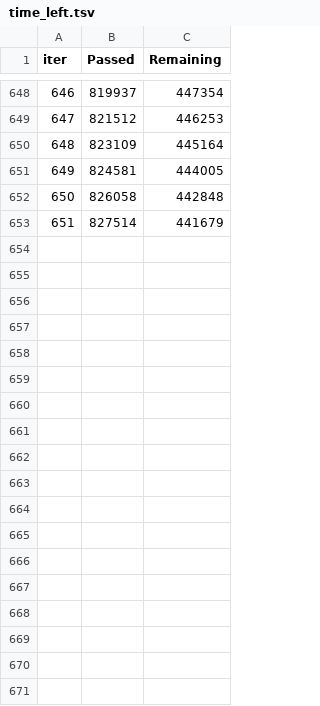
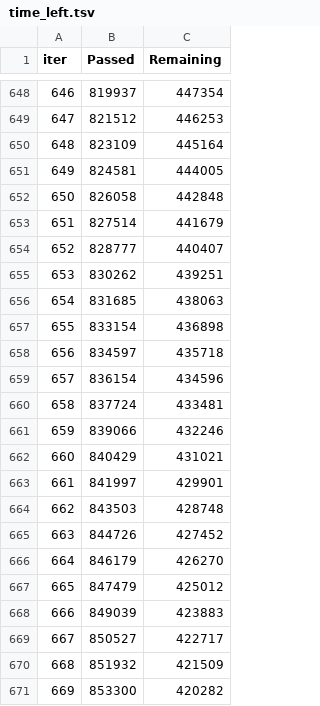
Before and after one commit to 2econsulting/Kaggle, a TSV file: R/Classification/STACK/time_left.tsv, drawn as a sheet; only a part is shown, gaps mark what is left out.

```diff
--- a/R/Classification/STACK/time_left.tsv
+++ b/R/Classification/STACK/time_left.tsv
@@ -653 +653,19 @@ iter	Passed	Remaining
 651	827514	441679
+652	828777	440407
+653	830262	439251
+654	831685	438063
+655	833154	436898
+656	834597	435718
+657	836154	434596
+658	837724	433481
+659	839066	432246
+660	840429	431021
+661	841997	429901
+662	843503	428748
+663	844726	427452
+664	846179	426270
+665	847479	425012
+666	849039	423883
+667	850527	422717
+668	851932	421509
+669	853300	420282
```
Also changed, not shown: R/Classification/STACK/learn_error.tsv, R/Classification/STACK/test_error.tsv, 3 other files.
